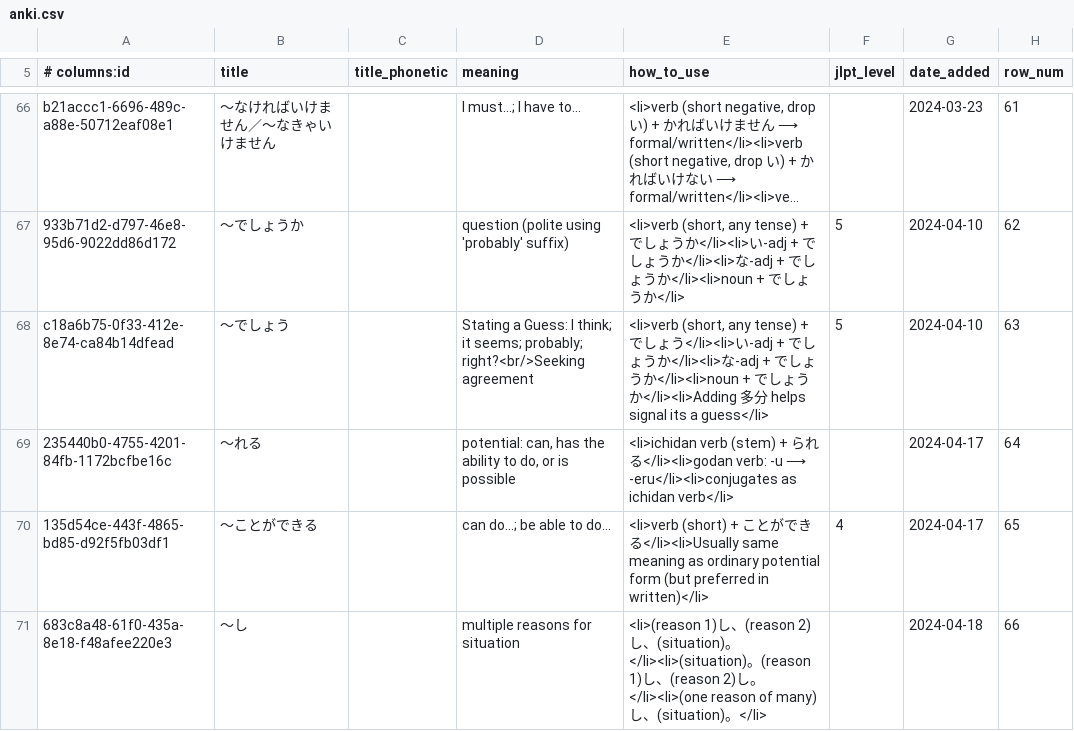
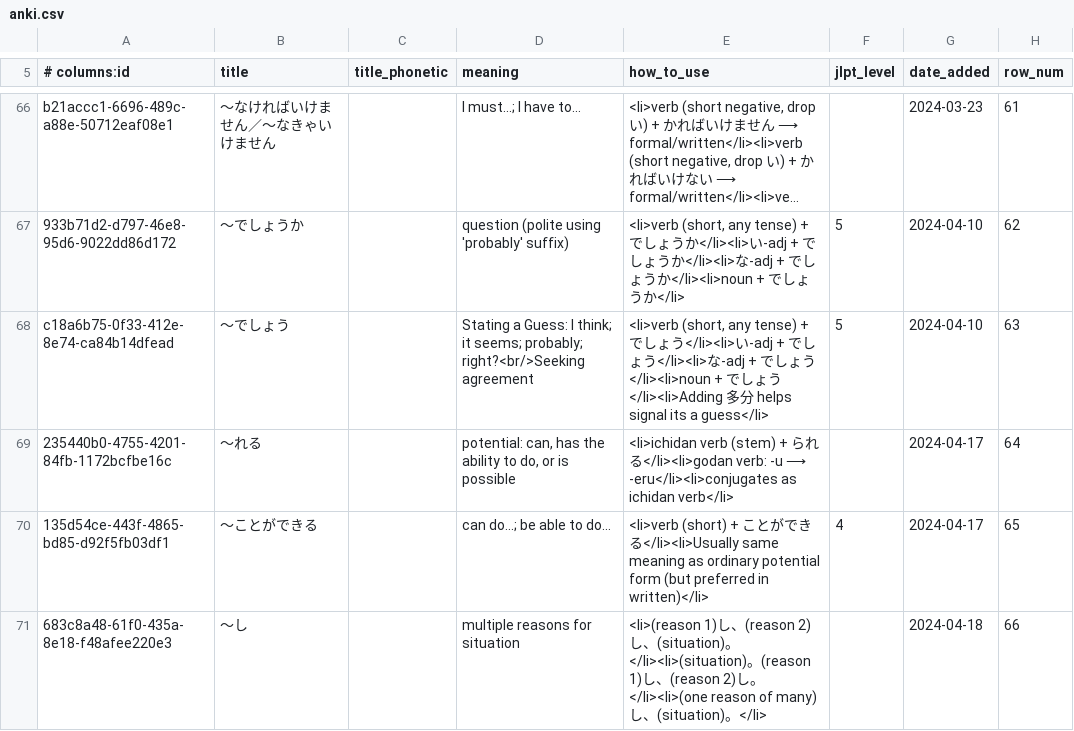
Before and after one commit to paploo/goi, a CSV file: files/grammar/anki.csv, drawn as a sheet; only a part is shown, gaps mark what is left out; long unchanged cells end in …; the diff names each change by its address in the sheet, - before the commit and + after, or states it on an @@ line.

```diff
--- a/files/grammar/anki.csv
+++ b/files/grammar/anki.csv
-E68 (how_to_use): …ょうか</li><li>な-adj + でしょうか</li><li>noun + でしょうか</li><li>Adding 多…
+E68 (how_to_use): …ょう</li><li>な-adj + でしょう</li><li>noun + でしょう</li><li>Adding 多…
```
Also changed, not shown: 4 other files.
